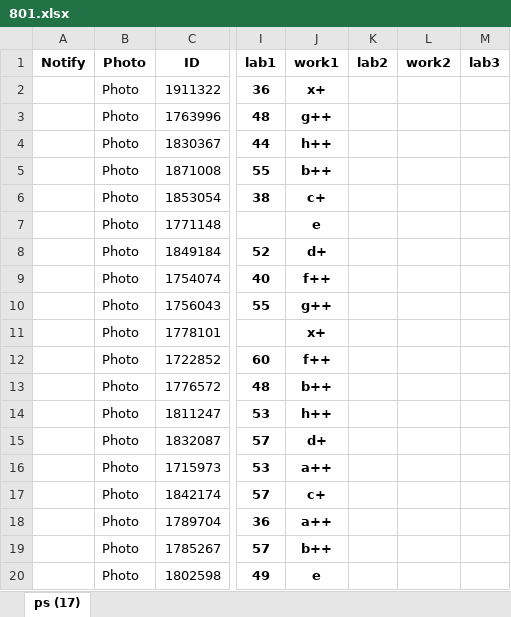
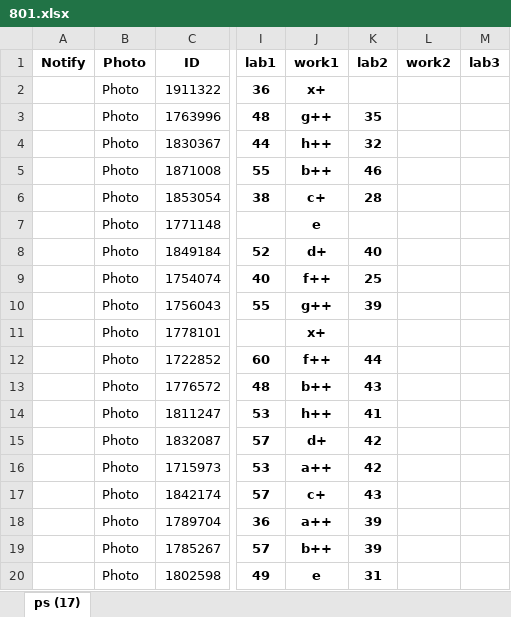
Before and after one commit to UML-Ionosphere-Plasmasphere-Modeling/Coupling-Model, an Excel workbook: Computational-books&papers/private/801.xlsx, sheet ps (17), drawn as a sheet; only a part is shown, gaps mark what is left out; values as stored, in another font and other column widths than the file's, no borders; the diff names each change by its address in the sheet, - before the commit and + after, or states it on an @@ line.

Commit message:
Update 801.xlsx

```diff
--- a/Computational-books&papers/private/801.xlsx (sheet ps (17))
+++ b/Computational-books&papers/private/801.xlsx (sheet ps (17))
-K3 (lab2): (empty)
+K3 (lab2): 35
-K4 (lab2): (empty)
+K4 (lab2): 32
-K5 (lab2): (empty)
+K5 (lab2): 46
-K6 (lab2): (empty)
+K6 (lab2): 28
-K8 (lab2): (empty)
+K8 (lab2): 40
-K9 (lab2): (empty)
+K9 (lab2): 25
-K10 (lab2): (empty)
+K10 (lab2): 39
-K12 (lab2): (empty)
+K12 (lab2): 44
-K13 (lab2): (empty)
+K13 (lab2): 43
-K14 (lab2): (empty)
+K14 (lab2): 41
-K15:K16 (lab2): (empty)
+K15:K16 (lab2): 42
-K17 (lab2): (empty)
+K17 (lab2): 43
-K18:K19 (lab2): (empty)
+K18:K19 (lab2): 39
-K20 (lab2): (empty)
+K20 (lab2): 31
```
